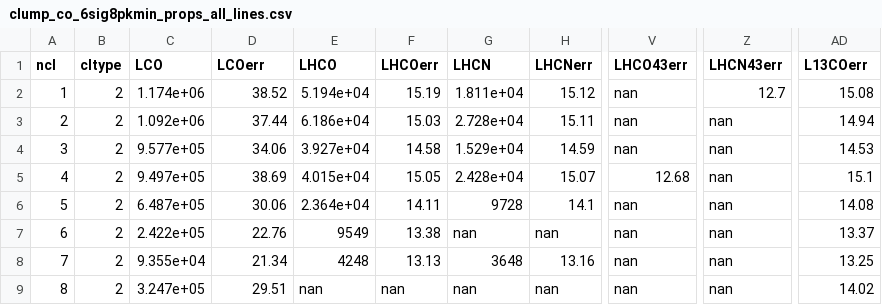
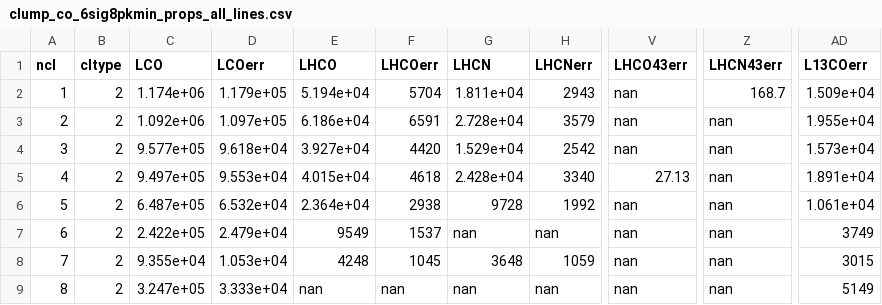
Before and after one commit to gracekrahm/antennae-dense-gas, a CSV file: clump_co_6sig8pkmin_props_all_lines.csv, drawn as a sheet; only a part is shown, gaps mark what is left out; the diff covers the shown part only; the diff names each change by its address in the sheet, - before the commit and + after, or states it on an @@ line.

Commit message:
fix luminosity error propogation

```diff
--- a/clump_co_6sig8pkmin_props_all_lines.csv
+++ b/clump_co_6sig8pkmin_props_all_lines.csv
-D2 (LCOerr): 38.52
+D2 (LCOerr): 1.179e+05
-F2 (LHCOerr): 15.19
+F2 (LHCOerr): 5704
-H2 (LHCNerr): 15.12
+H2 (LHCNerr): 2943
-Z2 (LHCN43err): 12.7
+Z2 (LHCN43err): 168.7
-AD2 (L13COerr): 15.08
+AD2 (L13COerr): 1.509e+04
-D3 (LCOerr): 37.44
+D3 (LCOerr): 1.097e+05
-F3 (LHCOerr): 15.03
+F3 (LHCOerr): 6591
-H3 (LHCNerr): 15.11
+H3 (LHCNerr): 3579
-AD3 (L13COerr): 14.94
+AD3 (L13COerr): 1.955e+04
-D4 (LCOerr): 34.06
+D4 (LCOerr): 9.618e+04
-F4 (LHCOerr): 14.58
+F4 (LHCOerr): 4420
-H4 (LHCNerr): 14.59
+H4 (LHCNerr): 2542
-AD4 (L13COerr): 14.53
+AD4 (L13COerr): 1.573e+04
-D5 (LCOerr): 38.69
+D5 (LCOerr): 9.553e+04
-F5 (LHCOerr): 15.05
+F5 (LHCOerr): 4618
-H5 (LHCNerr): 15.07
+H5 (LHCNerr): 3340
-V5 (LHCO43err): 12.68
+V5 (LHCO43err): 27.13
-AD5 (L13COerr): 15.1
+AD5 (L13COerr): 1.891e+04
-D6 (LCOerr): 30.06
+D6 (LCOerr): 6.532e+04
-F6 (LHCOerr): 14.11
+F6 (LHCOerr): 2938
-H6 (LHCNerr): 14.1
+H6 (LHCNerr): 1992
-AD6 (L13COerr): 14.08
+AD6 (L13COerr): 1.061e+04
-D7 (LCOerr): 22.76
+D7 (LCOerr): 2.479e+04
-F7 (LHCOerr): 13.38
+F7 (LHCOerr): 1537
-AD7 (L13COerr): 13.37
+AD7 (L13COerr): 3749
-D8 (LCOerr): 21.34
+D8 (LCOerr): 1.053e+04
-F8 (LHCOerr): 13.13
+F8 (LHCOerr): 1045
-H8 (LHCNerr): 13.16
+H8 (LHCNerr): 1059
-AD8 (L13COerr): 13.25
+AD8 (L13COerr): 3015
-D9 (LCOerr): 29.51
+D9 (LCOerr): 3.333e+04
-AD9 (L13COerr): 14.02
+AD9 (L13COerr): 5149
```
Also changed, not shown: 1 added row and 118 edited cells elsewhere in this file.
